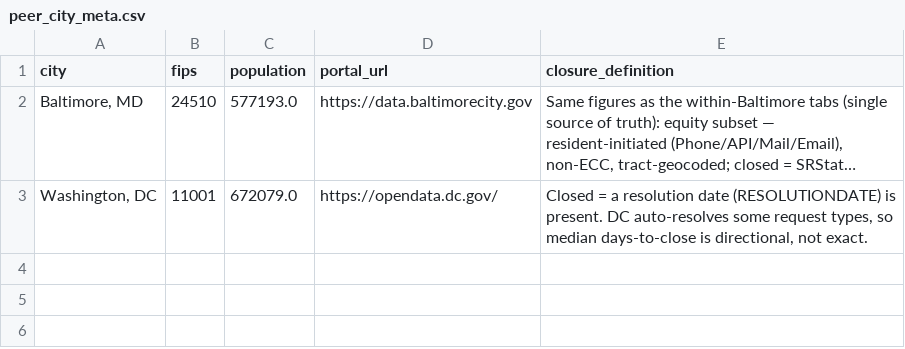
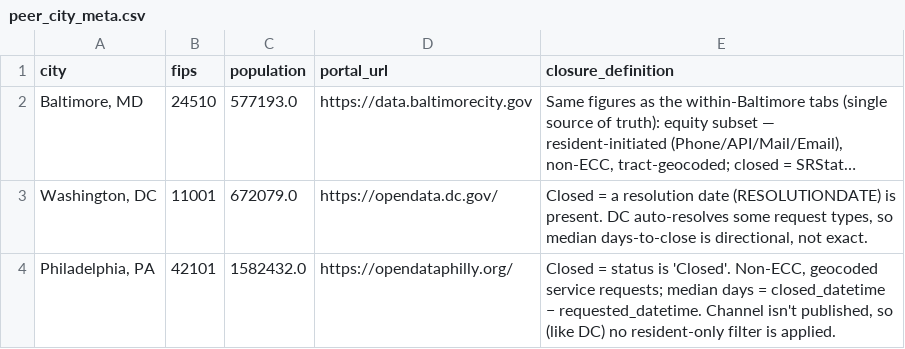
Before and after one commit to sadacca/balt311-service-equity, a CSV file: data/processed/peer_city_meta.csv, drawn as a sheet; long unchanged cells end in …; the diff names each change by its address in the sheet, - before the commit and + after, or states it on an @@ line.

```diff
--- a/data/processed/peer_city_meta.csv
+++ b/data/processed/peer_city_meta.csv
+row 4: Philadelphia, PA | 42101 | 1582432.0 | https://opendataphilly.org/ | Closed = status is 'Closed'. Non-ECC, geocoded service requests; median days = closed_datetime − requested_datetime. Channel isn't published, so (like DC) no resident-only filter is applied.
```
Also changed, not shown: 1 other file.
